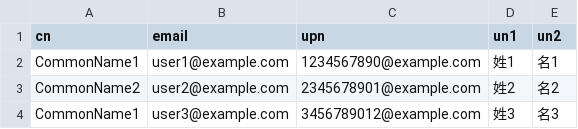
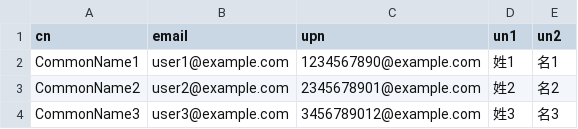
Before and after one commit to kaneyakeima/generate_certificates, a CSV file: user-list.csv, drawn as a sheet.

Commit message:
Update user-list.csv
This file must be encoded by unicode(BOM-UTF16)

```diff
--- a/user-list.csv
+++ b/user-list.csv
@@ -3,2 +3,2 @@ CommonName1,user1@example.com,1234567890@example.com,姓1,名1
 CommonName2,user2@example.com,2345678901@example.com,姓2,名2
-CommonName1,user3@example.com,3456789012@example.com,姓3,名3
+CommonName3,user3@example.com,3456789012@example.com,姓3,名3
```
